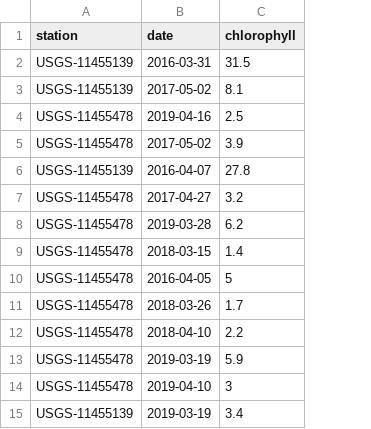
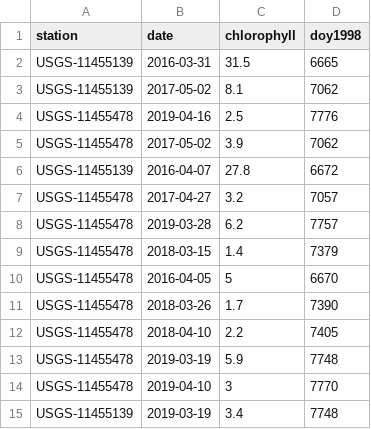
Before and after one commit to Delta-Stewardship-Council/swg-21-connectivity, a CSV file: data_publication/data_raw/missing_chla_in_new_dataset.csv, drawn as a sheet; the diff names each change by its address in the sheet, - before the commit and + after, or states it on an @@ line.

Commit message:
update data and code to check missing chla

```diff
--- a/data_publication/data_raw/missing_chla_in_new_dataset.csv
+++ b/data_publication/data_raw/missing_chla_in_new_dataset.csv
+column D (doy1998), rows 2-15: 6665 | 7062 | 7776 | 7062 | 6672 | 7057 | 7757 | 7379 | 6670 | 7390 | 7405 | 7748 | 7770 | 7748
```
Also changed, not shown: 1 other file.
